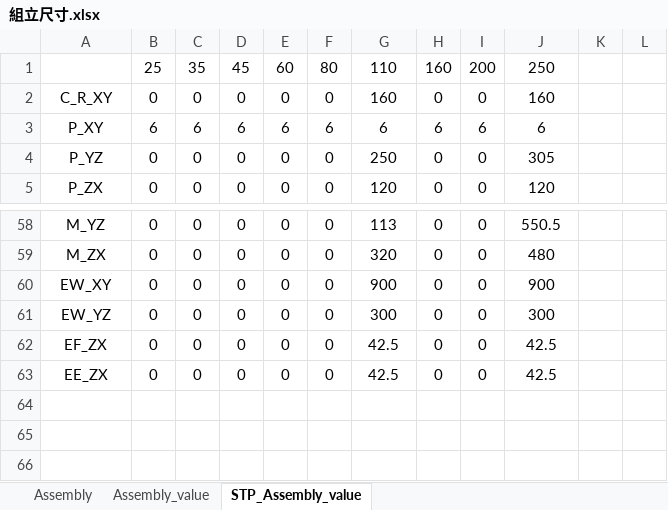
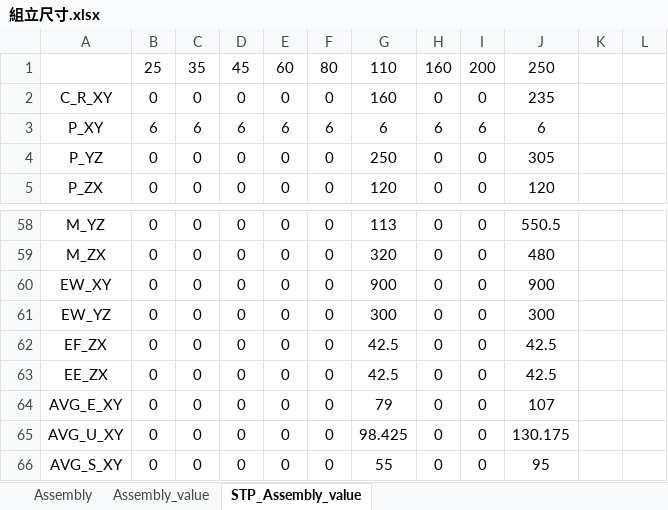
Before and after one commit to sinje0816/stamping_press, an Excel workbook: SYEI_stamping_press_system/組立尺寸.xlsx, sheet STP_Assembly_value, drawn as a sheet; only a part is shown, gaps mark what is left out; values as stored, in another font and other column widths than the file's, no borders; the diff names each change by its address in the sheet, - before the commit and + after, or states it on an @@ line.

```diff
--- a/SYEI_stamping_press_system/組立尺寸.xlsx (sheet STP_Assembly_value)
+++ b/SYEI_stamping_press_system/組立尺寸.xlsx (sheet STP_Assembly_value)
-J2: 160
+J2: 235
+row 64: AVG_E_XY | 0 | 0 | 0 | 0 | 0 | 79 | 0 | 0 | 107
+row 65: AVG_U_XY | 0 | 0 | 0 | 0 | 0 | 98.425 | 0 | 0 | 130.175
+row 66: AVG_S_XY | 0 | 0 | 0 | 0 | 0 | 55 | 0 | 0 | 95
```
Also changed, not shown: sheet Assembly, 15 other files.
